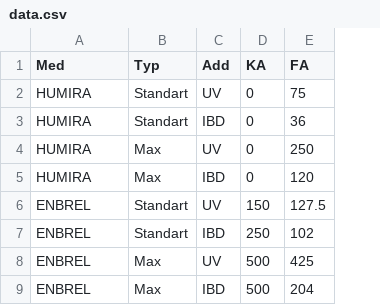
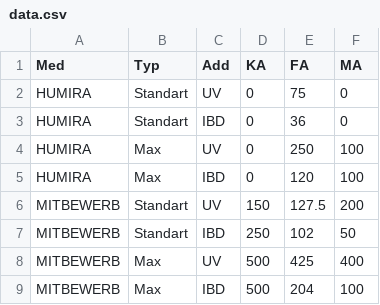
Before and after one commit to Christoph/improve, a CSV file: data/data.csv, drawn as a sheet; the diff names each change by its address in the sheet, - before the commit and + after, or states it on an @@ line.

```diff
--- a/data/data.csv
+++ b/data/data.csv
+column F (MA), rows 2-9: 0 | 0 | 100 | 100 | 200 | 50 | 400 | 100
-A6:A9 (Med): ENBREL
+A6:A9 (Med): MITBEWERB
```
Also changed, not shown: 4 other files.
